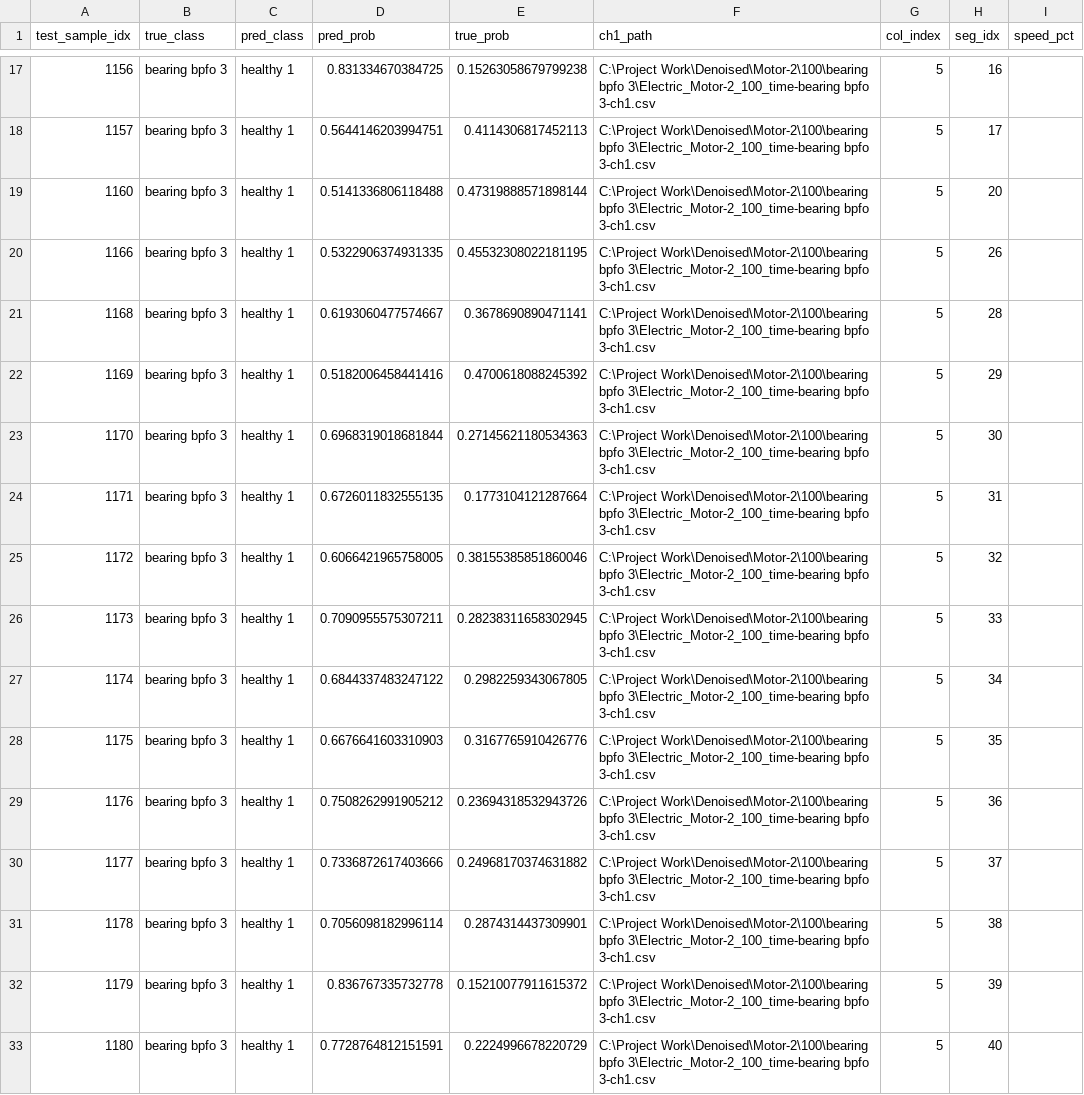
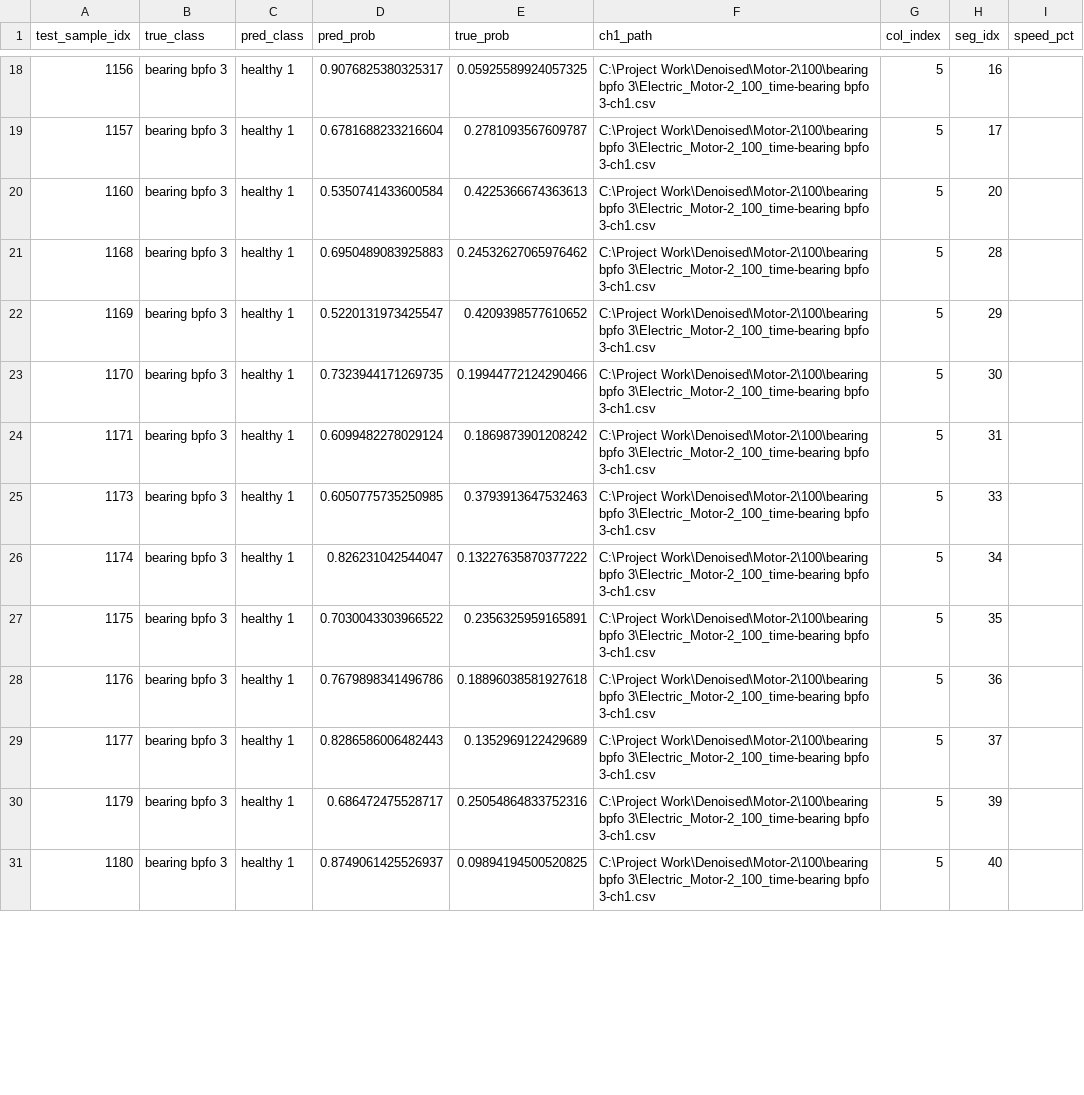
Before and after one commit to shreyash4real/motor-fault-diagnosis-research-share, a CSV file: Outputs/4class/training/ENSEMBLE_stft_dwt_envelope_temperature/misclassified_samples.csv, drawn as a sheet; only a part is shown, gaps mark what is left out; the diff covers the shown part only.

```diff
--- a/Outputs/4class/training/ENSEMBLE_stft_dwt_envelope_temperature/misclassified_samples.csv
+++ b/Outputs/4class/training/ENSEMBLE_stft_dwt_envelope_temperature/misclassified_samples.csv
@@ -17,17 +18,14 @@ test_sample_idx,true_class,pred_class,pred_prob,true_prob,ch1_path,col_index,seg
-1156,bearing bpfo 3,healthy 1,0.831334670384725,0.15263058679799238,C:\Project Work\Denoised\Motor-2\100\bearing bpfo 3\Electric_Motor-2_100_time-bearing bpfo 3-ch1.csv,5,16,
-1157,bearing bpfo 3,healthy 1,0.5644146203994751,0.4114306817452113,C:\Project Work\Denoised\Motor-2\100\bearing bpfo 3\Electric_Motor-2_100_time-bearing bpfo 3-ch1.csv,5,17,
-1160,bearing bpfo 3,healthy 1,0.5141336806118488,0.47319888571898144,C:\Project Work\Denoised\Motor-2\100\bearing bpfo 3\Electric_Motor-2_100_time-bearing bpfo 3-ch1.csv,5,20,
-1166,bearing bpfo 3,healthy 1,0.5322906374931335,0.45532308022181195,C:\Project Work\Denoised\Motor-2\100\bearing bpfo 3\Electric_Motor-2_100_time-bearing bpfo 3-ch1.csv,5,26,
-1168,bearing bpfo 3,healthy 1,0.6193060477574667,0.3678690890471141,C:\Project Work\Denoised\Motor-2\100\bearing bpfo 3\Electric_Motor-2_100_time-bearing bpfo 3-ch1.csv,5,28,
-1169,bearing bpfo 3,healthy 1,0.5182006458441416,0.4700618088245392,C:\Project Work\Denoised\Motor-2\100\bearing bpfo 3\Electric_Motor-2_100_time-bearing bpfo 3-ch1.csv,5,29,
-1170,bearing bpfo 3,healthy 1,0.6968319018681844,0.27145621180534363,C:\Project Work\Denoised\Motor-2\100\bearing bpfo 3\Electric_Motor-2_100_time-bearing bpfo 3-ch1.csv,5,30,
-1171,bearing bpfo 3,healthy 1,0.6726011832555135,0.1773104121287664,C:\Project Work\Denoised\Motor-2\100\bearing bpfo 3\Electric_Motor-2_100_time-bearing bpfo 3-ch1.csv,5,31,
-1172,bearing bpfo 3,healthy 1,0.6066421965758005,0.38155385851860046,C:\Project Work\Denoised\Motor-2\100\bearing bpfo 3\Electric_Motor-2_100_time-bearing bpfo 3-ch1.csv,5,32,
-1173,bearing bpfo 3,healthy 1,0.7090955575307211,0.28238311658302945,C:\Project Work\Denoised\Motor-2\100\bearing bpfo 3\Electric_Motor-2_100_time-bearing bpfo 3-ch1.csv,5,33,
-1174,bearing bpfo 3,healthy 1,0.6844337483247122,0.2982259343067805,C:\Project Work\Denoised\Motor-2\100\bearing bpfo 3\Electric_Motor-2_100_time-bearing bpfo 3-ch1.csv,5,34,
-1175,bearing bpfo 3,healthy 1,0.6676641603310903,0.3167765910426776,C:\Project Work\Denoised\Motor-2\100\bearing bpfo 3\Electric_Motor-2_100_time-bearing bpfo 3-ch1.csv,5,35,
-1176,bearing bpfo 3,healthy 1,0.7508262991905212,0.23694318532943726,C:\Project Work\Denoised\Motor-2\100\bearing bpfo 3\Electric_Motor-2_100_time-bearing bpfo 3-ch1.csv,5,36,
-1177,bearing bpfo 3,healthy 1,0.7336872617403666,0.24968170374631882,C:\Project Work\Denoised\Motor-2\100\bearing bpfo 3\Electric_Motor-2_100_time-bearing bpfo 3-ch1.csv,5,37,
-1178,bearing bpfo 3,healthy 1,0.7056098182996114,0.2874314437309901,C:\Project Work\Denoised\Motor-2\100\bearing bpfo 3\Electric_Motor-2_100_time-bearing bpfo 3-ch1.csv,5,38,
-1179,bearing bpfo 3,healthy 1,0.836767335732778,0.15210077911615372,C:\Project Work\Denoised\Motor-2\100\bearing bpfo 3\Electric_Motor-2_100_time-bearing bpfo 3-ch1.csv,5,39,
-1180,bearing bpfo 3,healthy 1,0.7728764812151591,0.2224996678220729,C:\Project Work\Denoised\Motor-2\100\bearing bpfo 3\Electric_Motor-2_100_time-bearing bpfo 3-ch1.csv,5,40,
+1156,bearing bpfo 3,healthy 1,0.9076825380325317,0.05925589924057325,C:\Project Work\Denoised\Motor-2\100\bearing bpfo 3\Electric_Motor-2_100_time-bearing bpfo 3-ch1.csv,5,16,
+1157,bearing bpfo 3,healthy 1,0.6781688233216604,0.2781093567609787,C:\Project Work\Denoised\Motor-2\100\bearing bpfo 3\Electric_Motor-2_100_time-bearing bpfo 3-ch1.csv,5,17,
+1160,bearing bpfo 3,healthy 1,0.5350741433600584,0.4225366674363613,C:\Project Work\Denoised\Motor-2\100\bearing bpfo 3\Electric_Motor-2_100_time-bearing bpfo 3-ch1.csv,5,20,
+1168,bearing bpfo 3,healthy 1,0.6950489083925883,0.24532627065976462,C:\Project Work\Denoised\Motor-2\100\bearing bpfo 3\Electric_Motor-2_100_time-bearing bpfo 3-ch1.csv,5,28,
+1169,bearing bpfo 3,healthy 1,0.5220131973425547,0.4209398577610652,C:\Project Work\Denoised\Motor-2\100\bearing bpfo 3\Electric_Motor-2_100_time-bearing bpfo 3-ch1.csv,5,29,
+1170,bearing bpfo 3,healthy 1,0.7323944171269735,0.19944772124290466,C:\Project Work\Denoised\Motor-2\100\bearing bpfo 3\Electric_Motor-2_100_time-bearing bpfo 3-ch1.csv,5,30,
+1171,bearing bpfo 3,healthy 1,0.6099482278029124,0.1869873901208242,C:\Project Work\Denoised\Motor-2\100\bearing bpfo 3\Electric_Motor-2_100_time-bearing bpfo 3-ch1.csv,5,31,
+1173,bearing bpfo 3,healthy 1,0.6050775735250985,0.3793913647532463,C:\Project Work\Denoised\Motor-2\100\bearing bpfo 3\Electric_Motor-2_100_time-bearing bpfo 3-ch1.csv,5,33,
+1174,bearing bpfo 3,healthy 1,0.826231042544047,0.13227635870377222,C:\Project Work\Denoised\Motor-2\100\bearing bpfo 3\Electric_Motor-2_100_time-bearing bpfo 3-ch1.csv,5,34,
+1175,bearing bpfo 3,healthy 1,0.7030043303966522,0.2356325959165891,C:\Project Work\Denoised\Motor-2\100\bearing bpfo 3\Electric_Motor-2_100_time-bearing bpfo 3-ch1.csv,5,35,
+1176,bearing bpfo 3,healthy 1,0.7679898341496786,0.18896038581927618,C:\Project Work\Denoised\Motor-2\100\bearing bpfo 3\Electric_Motor-2_100_time-bearing bpfo 3-ch1.csv,5,36,
+1177,bearing bpfo 3,healthy 1,0.8286586006482443,0.1352969122429689,C:\Project Work\Denoised\Motor-2\100\bearing bpfo 3\Electric_Motor-2_100_time-bearing bpfo 3-ch1.csv,5,37,
+1179,bearing bpfo 3,healthy 1,0.686472475528717,0.25054864833752316,C:\Project Work\Denoised\Motor-2\100\bearing bpfo 3\Electric_Motor-2_100_time-bearing bpfo 3-ch1.csv,5,39,
+1180,bearing bpfo 3,healthy 1,0.8749061425526937,0.09894194500520825,C:\Project Work\Denoised\Motor-2\100\bearing bpfo 3\Electric_Motor-2_100_time-bearing bpfo 3-ch1.csv,5,40,
```
Also changed, not shown: 1 added row, 1 removed row and 60 edited cells elsewhere in this file, Outputs/4class/training/ensemble_leaderboard_temperature.csv, 6 other files.
